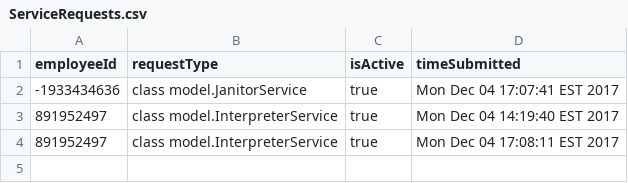
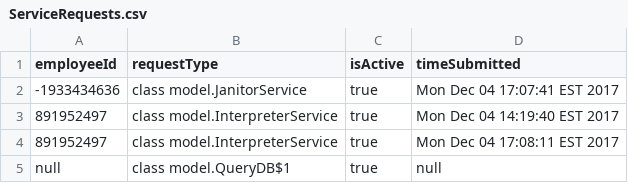
Before and after one commit to Tung-Truong/EmeraldElbowWitches, a CSV file: src/model/docs/ServiceRequests.csv, drawn as a sheet; the diff names each change by its address in the sheet, - before the commit and + after, or states it on an @@ line.

```diff
--- a/src/model/docs/ServiceRequests.csv
+++ b/src/model/docs/ServiceRequests.csv
+row 5: null | class model.QueryDB$1 | true | null
```
Also changed, not shown: 3 other files.
